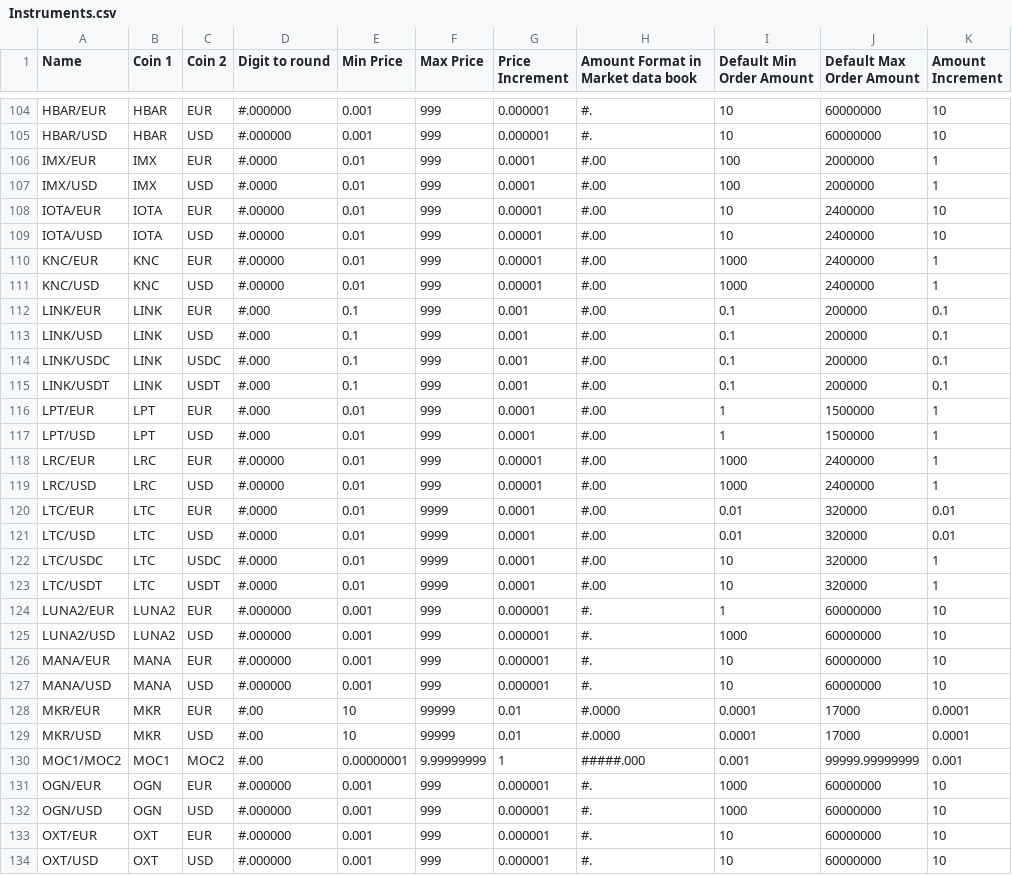
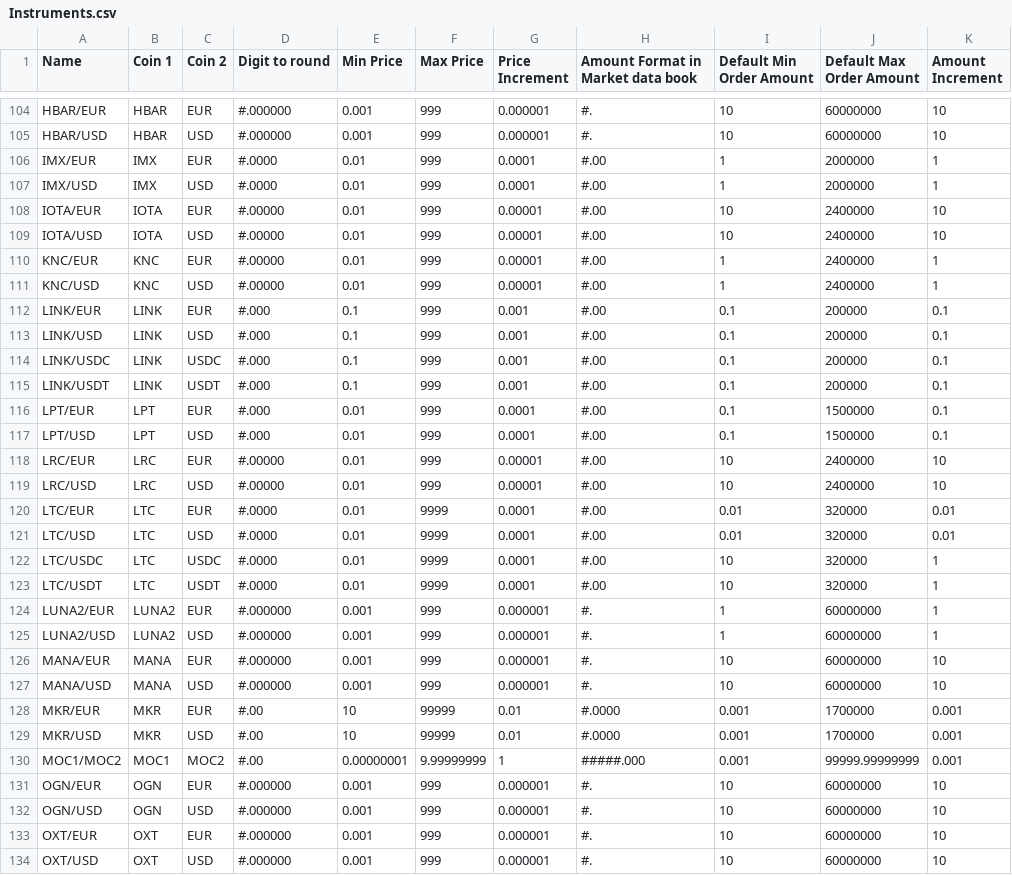
Before and after one commit to cypator/splate-api, a CSV file: source/doc/Instruments.csv, drawn as a sheet; only a part is shown, gaps mark what is left out; the diff covers the shown part only.

Commit message:
Updated Instruments.csv with new data

```diff
--- a/source/doc/Instruments.csv
+++ b/source/doc/Instruments.csv
@@ -105,8 +105,8 @@ HBAR/EUR,HBAR,EUR,#.000000,0.001,999,0.000001,#.,10,60000000,10
 HBAR/USD,HBAR,USD,#.000000,0.001,999,0.000001,#.,10,60000000,10
-IMX/EUR,IMX,EUR,#.0000,0.01,999,0.0001,#.00,100,2000000,1
-IMX/USD,IMX,USD,#.0000,0.01,999,0.0001,#.00,100,2000000,1
+IMX/EUR,IMX,EUR,#.0000,0.01,999,0.0001,#.00,1,2000000,1
+IMX/USD,IMX,USD,#.0000,0.01,999,0.0001,#.00,1,2000000,1
 IOTA/EUR,IOTA,EUR,#.00000,0.01,999,0.00001,#.00,10,2400000,10
 IOTA/USD,IOTA,USD,#.00000,0.01,999,0.00001,#.00,10,2400000,10
-KNC/EUR,KNC,EUR,#.00000,0.01,999,0.00001,#.00,1000,2400000,1
-KNC/USD,KNC,USD,#.00000,0.01,999,0.00001,#.00,1000,2400000,1
+KNC/EUR,KNC,EUR,#.00000,0.01,999,0.00001,#.00,1,2400000,1
+KNC/USD,KNC,USD,#.00000,0.01,999,0.00001,#.00,1,2400000,1
 LINK/EUR,LINK,EUR,#.000,0.1,999,0.001,#.00,0.1,200000,0.1
@@ -115,6 +115,6 @@ LINK/USDC,LINK,USDC,#.000,0.1,999,0.001,#.00,0.1,200000,0.1
 LINK/USDT,LINK,USDT,#.000,0.1,999,0.001,#.00,0.1,200000,0.1
-LPT/EUR,LPT,EUR,#.000,0.01,999,0.0001,#.00,1,1500000,1
-LPT/USD,LPT,USD,#.000,0.01,999,0.0001,#.00,1,1500000,1
-LRC/EUR,LRC,EUR,#.00000,0.01,999,0.00001,#.00,1000,2400000,1
-LRC/USD,LRC,USD,#.00000,0.01,999,0.00001,#.00,1000,2400000,1
+LPT/EUR,LPT,EUR,#.000,0.01,999,0.0001,#.00,0.1,1500000,0.1
+LPT/USD,LPT,USD,#.000,0.01,999,0.0001,#.00,0.1,1500000,0.1
+LRC/EUR,LRC,EUR,#.00000,0.01,999,0.00001,#.00,10,2400000,10
+LRC/USD,LRC,USD,#.00000,0.01,999,0.00001,#.00,10,2400000,10
 LTC/EUR,LTC,EUR,#.0000,0.01,9999,0.0001,#.00,0.01,320000,0.01
@@ -123,11 +123,11 @@ LTC/USDC,LTC,USDC,#.0000,0.01,9999,0.0001,#.00,10,320000,1
 LTC/USDT,LTC,USDT,#.0000,0.01,9999,0.0001,#.00,10,320000,1
-LUNA2/EUR,LUNA2,EUR,#.000000,0.001,999,0.000001,#.,1,60000000,10
-LUNA2/USD,LUNA2,USD,#.000000,0.001,999,0.000001,#.,1000,60000000,10
+LUNA2/EUR,LUNA2,EUR,#.000000,0.001,999,0.000001,#.,1,60000000,1
+LUNA2/USD,LUNA2,USD,#.000000,0.001,999,0.000001,#.,1,60000000,1
 MANA/EUR,MANA,EUR,#.000000,0.001,999,0.000001,#.,10,60000000,10
 MANA/USD,MANA,USD,#.000000,0.001,999,0.000001,#.,10,60000000,10
-MKR/EUR,MKR,EUR,#.00,10,99999,0.01,#.0000,0.0001,17000,0.0001
-MKR/USD,MKR,USD,#.00,10,99999,0.01,#.0000,0.0001,17000,0.0001
+MKR/EUR,MKR,EUR,#.00,10,99999,0.01,#.0000,0.001,1700000,0.001
+MKR/USD,MKR,USD,#.00,10,99999,0.01,#.0000,0.001,1700000,0.001
 MOC1/MOC2,MOC1,MOC2,#.00,0.00000001,9.99999999,1,#####.000,0.001,99999.99999999,0.001
-OGN/EUR,OGN,EUR,#.000000,0.001,999,0.000001,#.,1000,60000000,10
-OGN/USD,OGN,USD,#.000000,0.001,999,0.000001,#.,1000,60000000,10
+OGN/EUR,OGN,EUR,#.000000,0.001,999,0.000001,#.,10,60000000,10
+OGN/USD,OGN,USD,#.000000,0.001,999,0.000001,#.,10,60000000,10
 OXT/EUR,OXT,EUR,#.000000,0.001,999,0.000001,#.,10,60000000,10
```
Also changed, not shown: 18 edited cells elsewhere in this file.
